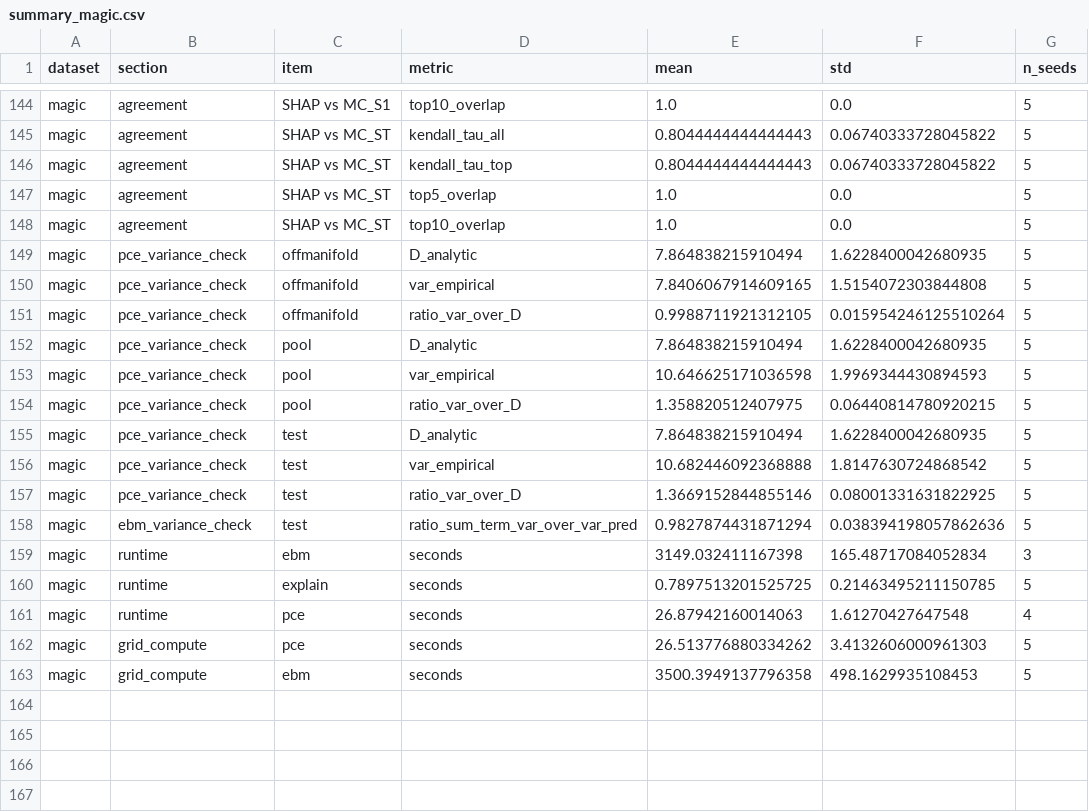
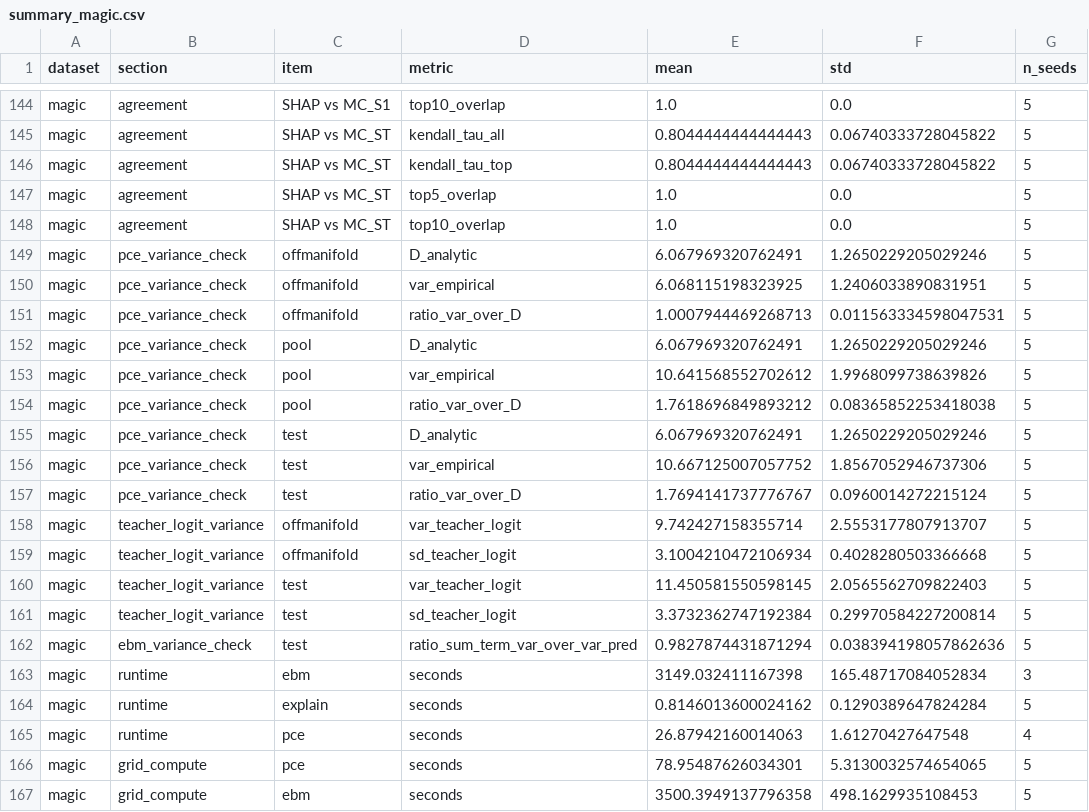
Before and after one commit to Mariam-Eldesouky/kd-pce-hdmr, a CSV file: results/summary_magic.csv, drawn as a sheet; only a part is shown, gaps mark what is left out; the diff covers the shown part only.

```diff
--- a/results/summary_magic.csv
+++ b/results/summary_magic.csv
@@ -148,16 +148,20 @@ magic,agreement,SHAP vs MC_ST,top5_overlap,1.0,0.0,5
 magic,agreement,SHAP vs MC_ST,top10_overlap,1.0,0.0,5
-magic,pce_variance_check,offmanifold,D_analytic,7.864838215910494,1.6228400042680935,5
-magic,pce_variance_check,offmanifold,var_empirical,7.8406067914609165,1.5154072303844808,5
-magic,pce_variance_check,offmanifold,ratio_var_over_D,0.9988711921312105,0.015954246125510264,5
-magic,pce_variance_check,pool,D_analytic,7.864838215910494,1.6228400042680935,5
-magic,pce_variance_check,pool,var_empirical,10.646625171036598,1.9969344430894593,5
-magic,pce_variance_check,pool,ratio_var_over_D,1.358820512407975,0.06440814780920215,5
-magic,pce_variance_check,test,D_analytic,7.864838215910494,1.6228400042680935,5
-magic,pce_variance_check,test,var_empirical,10.682446092368888,1.8147630724868542,5
-magic,pce_variance_check,test,ratio_var_over_D,1.3669152844855146,0.08001331631822925,5
+magic,pce_variance_check,offmanifold,D_analytic,6.067969320762491,1.2650229205029246,5
+magic,pce_variance_check,offmanifold,var_empirical,6.068115198323925,1.2406033890831951,5
+magic,pce_variance_check,offmanifold,ratio_var_over_D,1.0007944469268713,0.011563334598047531,5
+magic,pce_variance_check,pool,D_analytic,6.067969320762491,1.2650229205029246,5
+magic,pce_variance_check,pool,var_empirical,10.641568552702612,1.9968099738639826,5
+magic,pce_variance_check,pool,ratio_var_over_D,1.7618696849893212,0.08365852253418038,5
+magic,pce_variance_check,test,D_analytic,6.067969320762491,1.2650229205029246,5
+magic,pce_variance_check,test,var_empirical,10.667125007057752,1.8567052946737306,5
+magic,pce_variance_check,test,ratio_var_over_D,1.7694141737776767,0.0960014272215124,5
+magic,teacher_logit_variance,offmanifold,var_teacher_logit,9.742427158355714,2.5553177807913707,5
+magic,teacher_logit_variance,offmanifold,sd_teacher_logit,3.1004210472106934,0.4028280503366668,5
+magic,teacher_logit_variance,test,var_teacher_logit,11.450581550598145,2.0565562709822403,5
+magic,teacher_logit_variance,test,sd_teacher_logit,3.3732362747192384,0.29970584227200814,5
 magic,ebm_variance_check,test,ratio_sum_term_var_over_var_pred,0.9827874431871294,0.038394198057862636,5
 magic,runtime,ebm,seconds,3149.032411167398,165.48717084052834,3
-magic,runtime,explain,seconds,0.7897513201525725,0.21463495211150785,5
+magic,runtime,explain,seconds,0.8146013600024162,0.1290389647824284,5
 magic,runtime,pce,seconds,26.87942160014063,1.61270427647548,4
-magic,grid_compute,pce,seconds,26.513776880334262,3.4132606000961303,5
+magic,grid_compute,pce,seconds,78.95487626034301,5.3130032574654065,5
 magic,grid_compute,ebm,seconds,3500.3949137796358,498.1629935108453,5
```
Also changed, not shown: 85 edited cells elsewhere in this file, results/summary_bioresponse.csv, results/summary_bioresponse_ebm_grid.csv, 29 other files.
